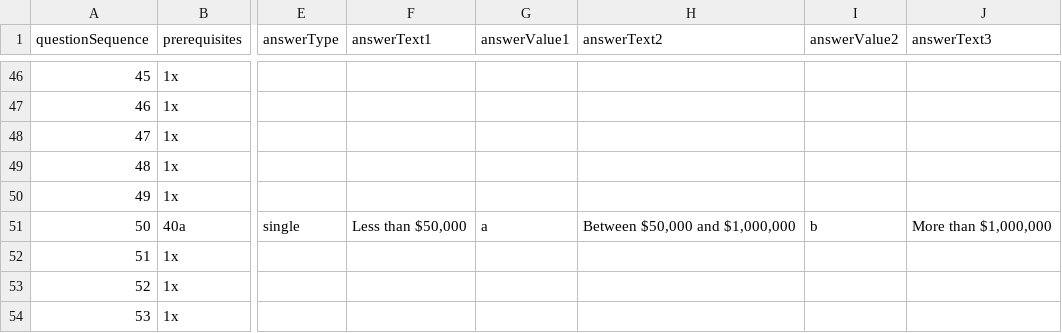
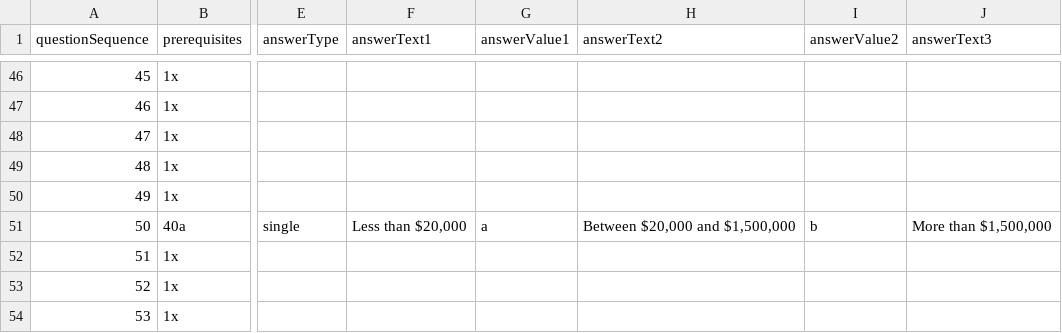
Before and after one commit to wonda05/covid19-business-support-finder, a CSV file: static/data/questions.csv, drawn as a sheet; only a part is shown, gaps mark what is left out; the diff names each change by its address in the sheet, - before the commit and + after, or states it on an @@ line.

```diff
--- a/static/data/questions.csv
+++ b/static/data/questions.csv
-F51 (answerText1): Less than $50,000
+F51 (answerText1): Less than $20,000
-H51 (answerText2): Between $50,000 and $1,000,000
+H51 (answerText2): Between $20,000 and $1,500,000
-J51 (answerText3): More than $1,000,000
+J51 (answerText3): More than $1,500,000
```
Also changed, not shown: static/data/responses.csv, 1 other file.
